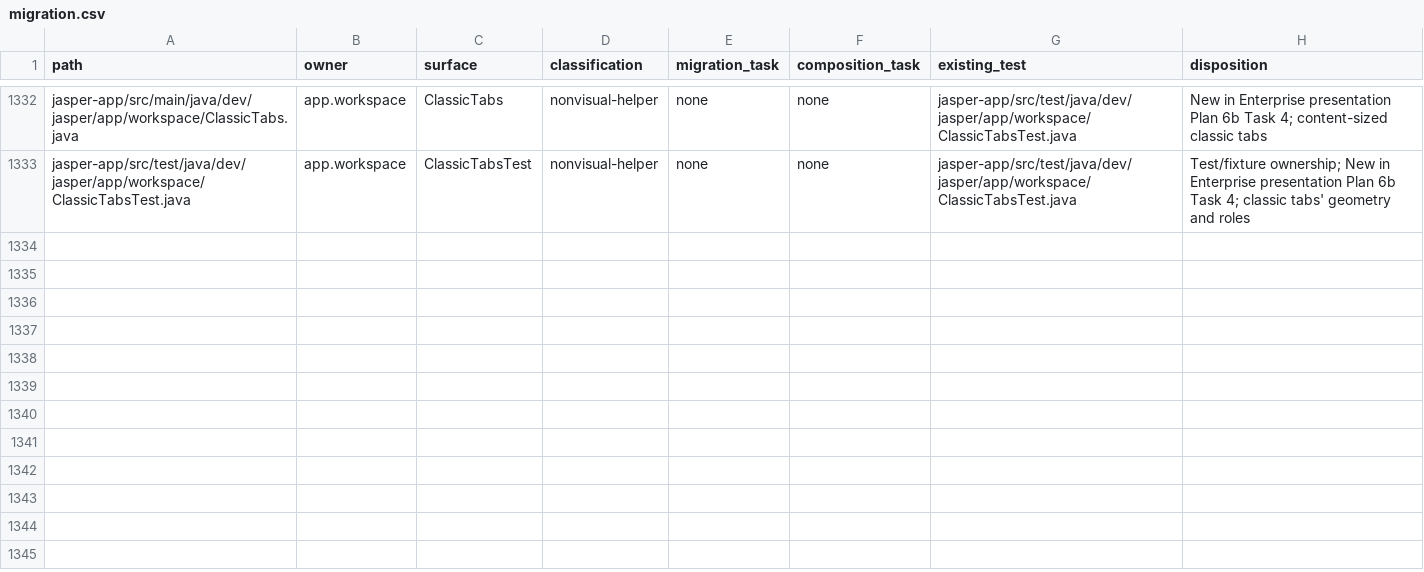
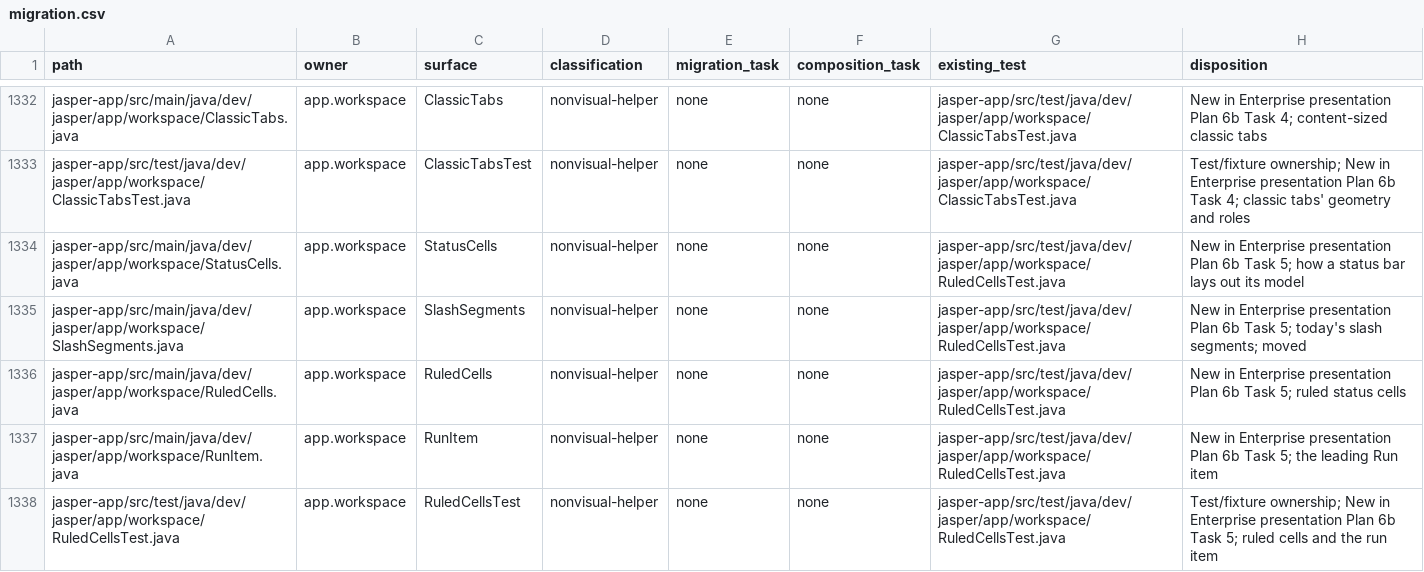
Before and after one commit to an0nn30/Jasper, a CSV file: docs/design/theme-engine/migration.csv, drawn as a sheet; only a part is shown, gaps mark what is left out.

```diff
--- a/docs/design/theme-engine/migration.csv
+++ b/docs/design/theme-engine/migration.csv
@@ -1333 +1333,6 @@ jasper-app/src/main/java/dev/jasper/app/workspace/ClassicTabs.java,app.workspace
 jasper-app/src/test/java/dev/jasper/app/workspace/ClassicTabsTest.java,app.workspace,ClassicTabsTest,nonvisual-helper,none,none,jasper-app/src/test/java/dev/jasper/app/workspace/ClassicTabsTest.java,Test/fixture ownership; New in Enterprise presentation Plan 6b Task 4; classic tabs' geometry and roles
+jasper-app/src/main/java/dev/jasper/app/workspace/StatusCells.java,app.workspace,StatusCells,nonvisual-helper,none,none,jasper-app/src/test/java/dev/jasper/app/workspace/RuledCellsTest.java,New in Enterprise presentation Plan 6b Task 5; how a status bar lays out its model
+jasper-app/src/main/java/dev/jasper/app/workspace/SlashSegments.java,app.workspace,SlashSegments,nonvisual-helper,none,none,jasper-app/src/test/java/dev/jasper/app/workspace/RuledCellsTest.java,New in Enterprise presentation Plan 6b Task 5; today's slash segments; moved
+jasper-app/src/main/java/dev/jasper/app/workspace/RuledCells.java,app.workspace,RuledCells,nonvisual-helper,none,none,jasper-app/src/test/java/dev/jasper/app/workspace/RuledCellsTest.java,New in Enterprise presentation Plan 6b Task 5; ruled status cells
+jasper-app/src/main/java/dev/jasper/app/workspace/RunItem.java,app.workspace,RunItem,nonvisual-helper,none,none,jasper-app/src/test/java/dev/jasper/app/workspace/RuledCellsTest.java,New in Enterprise presentation Plan 6b Task 5; the leading Run item
+jasper-app/src/test/java/dev/jasper/app/workspace/RuledCellsTest.java,app.workspace,RuledCellsTest,nonvisual-helper,none,none,jasper-app/src/test/java/dev/jasper/app/workspace/RuledCellsTest.java,Test/fixture ownership; New in Enterprise presentation Plan 6b Task 5; ruled cells and the run item
```
Also changed, not shown: 12 other files.
